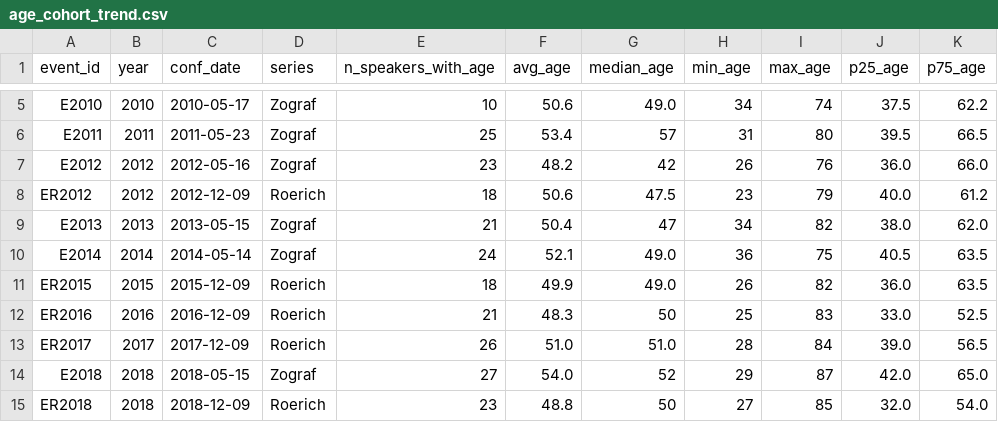
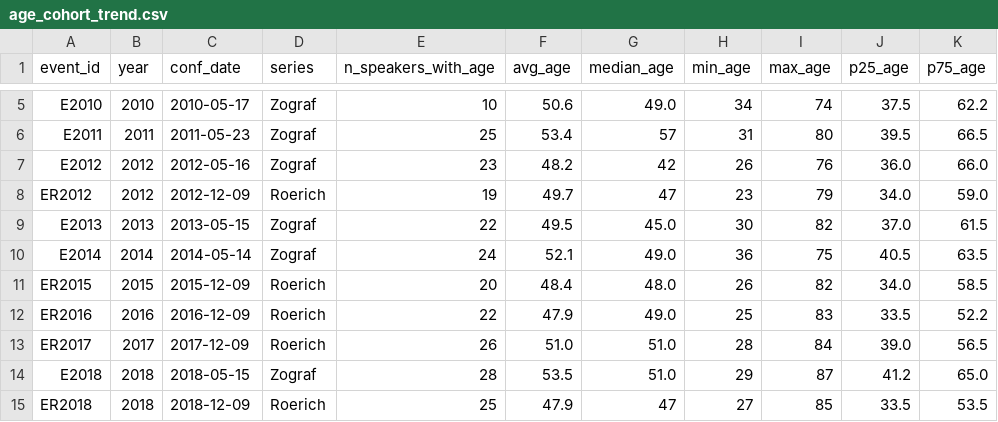
Before and after one commit to gasyoun/IndologyScholars, a CSV file: analytics_output/age_cohort_trend.csv, drawn as a sheet; only a part is shown, gaps mark what is left out; the diff covers the shown part only.

```diff
--- a/analytics_output/age_cohort_trend.csv
+++ b/analytics_output/age_cohort_trend.csv
@@ -7,9 +7,9 @@ E2011,2011,2011-05-23,Zograf,25,53.4,57,31,80,39.5,66.5
 E2012,2012,2012-05-16,Zograf,23,48.2,42,26,76,36.0,66.0
-ER2012,2012,2012-12-09,Roerich,18,50.6,47.5,23,79,40.0,61.2
-E2013,2013,2013-05-15,Zograf,21,50.4,47,34,82,38.0,62.0
+ER2012,2012,2012-12-09,Roerich,19,49.7,47,23,79,34.0,59.0
+E2013,2013,2013-05-15,Zograf,22,49.5,45.0,30,82,37.0,61.5
 E2014,2014,2014-05-14,Zograf,24,52.1,49.0,36,75,40.5,63.5
-ER2015,2015,2015-12-09,Roerich,18,49.9,49.0,26,82,36.0,63.5
-ER2016,2016,2016-12-09,Roerich,21,48.3,50,25,83,33.0,52.5
+ER2015,2015,2015-12-09,Roerich,20,48.4,48.0,26,82,34.0,58.5
+ER2016,2016,2016-12-09,Roerich,22,47.9,49.0,25,83,33.5,52.2
 ER2017,2017,2017-12-09,Roerich,26,51.0,51.0,28,84,39.0,56.5
-E2018,2018,2018-05-15,Zograf,27,54.0,52,29,87,42.0,65.0
-ER2018,2018,2018-12-09,Roerich,23,48.8,50,27,85,32.0,54.0
+E2018,2018,2018-05-15,Zograf,28,53.5,51.0,29,87,41.2,65.0
+ER2018,2018,2018-12-09,Roerich,25,47.9,47,27,85,33.5,53.5
```
Also changed, not shown: 35 edited cells elsewhere in this file, 3 other files.
